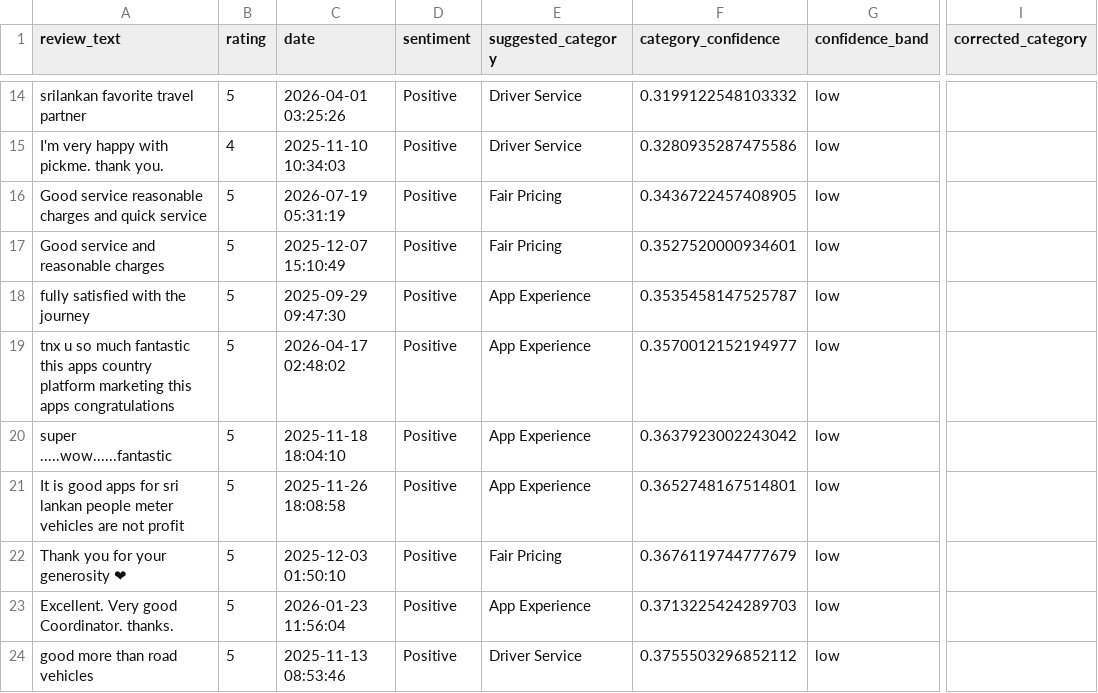
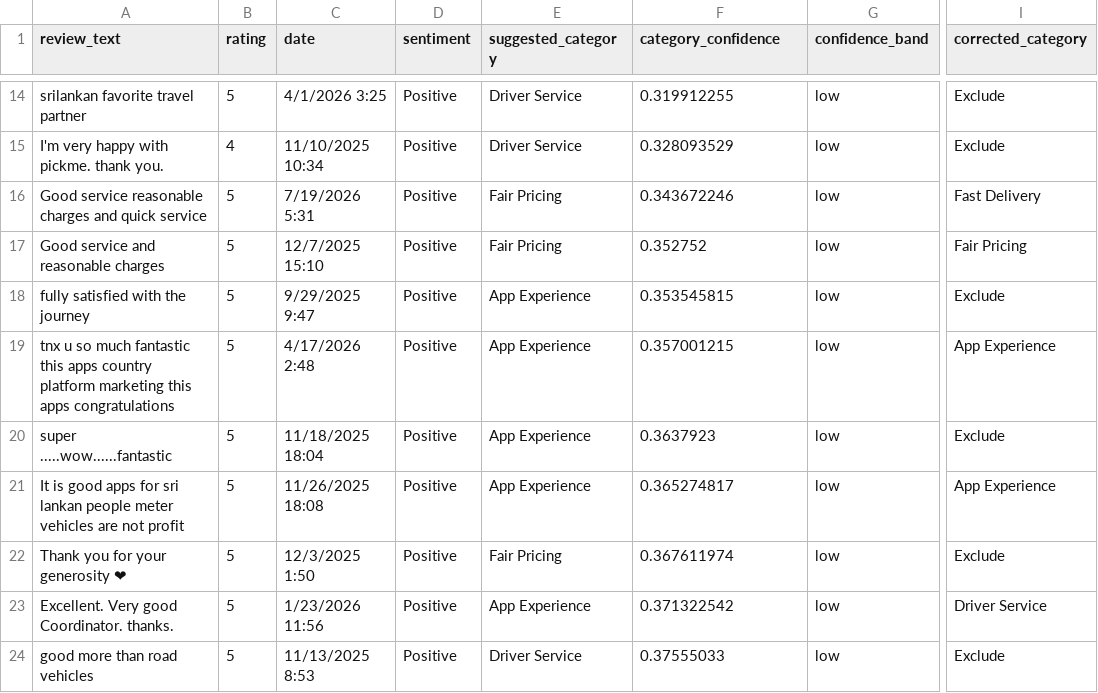
Before and after one commit to visurarodrigo/pickme-review-classification, a CSV file: data/processed/positive_manual_review.csv, drawn as a sheet; only a part is shown, gaps mark what is left out; the diff covers the shown part only; the diff names each change by its address in the sheet, - before the commit and + after, or states it on an @@ line.

Commit message:
Added correct labels

```diff
--- a/data/processed/positive_manual_review.csv
+++ b/data/processed/positive_manual_review.csv
-C14 (date): 2026-04-01 03:25:26
+C14 (date): 4/1/2026 3:25
-F14 (category_confidence): 0.3199122548103332
+F14 (category_confidence): 0.319912255
-I14:I15 (corrected_category): (empty)
+I14:I15 (corrected_category): Exclude
-C15 (date): 2025-11-10 10:34:03
+C15 (date): 11/10/2025 10:34
-F15 (category_confidence): 0.3280935287475586
+F15 (category_confidence): 0.328093529
-C16 (date): 2026-07-19 05:31:19
+C16 (date): 7/19/2026 5:31
-F16 (category_confidence): 0.3436722457408905
+F16 (category_confidence): 0.343672246
-I16 (corrected_category): (empty)
+I16 (corrected_category): Fast Delivery
-C17 (date): 2025-12-07 15:10:49
+C17 (date): 12/7/2025 15:10
-F17 (category_confidence): 0.3527520000934601
+F17 (category_confidence): 0.352752
-I17 (corrected_category): (empty)
+I17 (corrected_category): Fair Pricing
-C18 (date): 2025-09-29 09:47:30
+C18 (date): 9/29/2025 9:47
-F18 (category_confidence): 0.3535458147525787
+F18 (category_confidence): 0.353545815
-I18 (corrected_category): (empty)
+I18 (corrected_category): Exclude
-C19 (date): 2026-04-17 02:48:02
+C19 (date): 4/17/2026 2:48
-F19 (category_confidence): 0.3570012152194977
+F19 (category_confidence): 0.357001215
-I19 (corrected_category): (empty)
+I19 (corrected_category): App Experience
-C20 (date): 2025-11-18 18:04:10
+C20 (date): 11/18/2025 18:04
-F20 (category_confidence): 0.3637923002243042
+F20 (category_confidence): 0.3637923
-I20 (corrected_category): (empty)
+I20 (corrected_category): Exclude
-C21 (date): 2025-11-26 18:08:58
+C21 (date): 11/26/2025 18:08
-F21 (category_confidence): 0.3652748167514801
+F21 (category_confidence): 0.365274817
-I21 (corrected_category): (empty)
+I21 (corrected_category): App Experience
-C22 (date): 2025-12-03 01:50:10
+C22 (date): 12/3/2025 1:50
-F22 (category_confidence): 0.3676119744777679
+F22 (category_confidence): 0.367611974
-I22 (corrected_category): (empty)
+I22 (corrected_category): Exclude
-C23 (date): 2026-01-23 11:56:04
+C23 (date): 1/23/2026 11:56
-F23 (category_confidence): 0.3713225424289703
+F23 (category_confidence): 0.371322542
-I23 (corrected_category): (empty)
+I23 (corrected_category): Driver Service
-C24 (date): 2025-11-13 08:53:46
+C24 (date): 11/13/2025 8:53
-F24 (category_confidence): 0.3755503296852112
+F24 (category_confidence): 0.37555033
-I24 (corrected_category): (empty)
+I24 (corrected_category): Exclude
```
Also changed, not shown: 156 edited cells elsewhere in this file.
